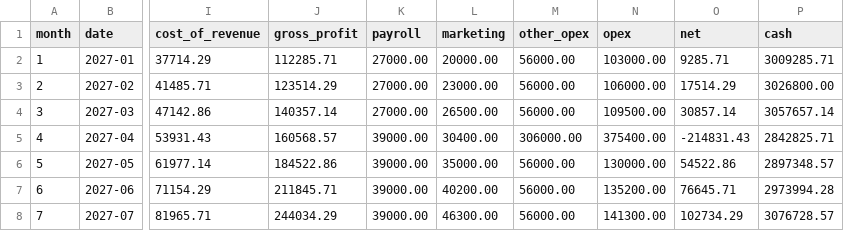
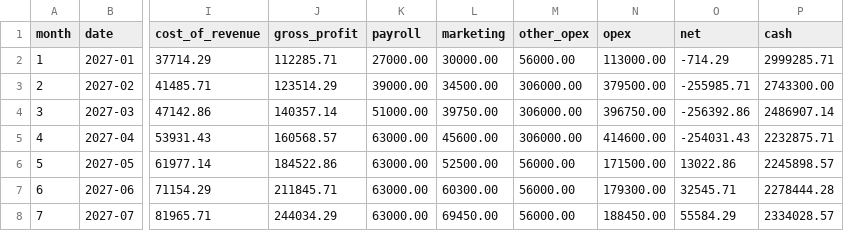
Before and after one commit to davidrodriguesf/REPLACE_WITH_GITHUB_REPOSITORY_URL, a CSV file: seed/model.csv, drawn as a sheet; only a part is shown, gaps mark what is left out; the diff covers the shown part only; the diff names each change by its address in the sheet, - before the commit and + after, or states it on an @@ line.

```diff
--- a/seed/model.csv
+++ b/seed/model.csv
-L2 (marketing): 20000.00
+L2 (marketing): 30000.00
-N2 (opex): 103000.00
+N2 (opex): 113000.00
-O2 (net): 9285.71
+O2 (net): -714.29
-P2 (cash): 3009285.71
+P2 (cash): 2999285.71
-K3 (payroll): 27000.00
+K3 (payroll): 39000.00
-L3 (marketing): 23000.00
+L3 (marketing): 34500.00
-M3:M4 (other_opex): 56000.00
+M3:M4 (other_opex): 306000.00
-N3 (opex): 106000.00
+N3 (opex): 379500.00
-O3 (net): 17514.29
+O3 (net): -255985.71
-P3 (cash): 3026800.00
+P3 (cash): 2743300.00
-K4 (payroll): 27000.00
+K4 (payroll): 51000.00
-L4 (marketing): 26500.00
+L4 (marketing): 39750.00
-N4 (opex): 109500.00
+N4 (opex): 396750.00
-O4 (net): 30857.14
+O4 (net): -256392.86
-P4 (cash): 3057657.14
+P4 (cash): 2486907.14
-K5:K8 (payroll): 39000.00
+K5:K8 (payroll): 63000.00
-L5 (marketing): 30400.00
+L5 (marketing): 45600.00
-N5 (opex): 375400.00
+N5 (opex): 414600.00
-O5 (net): -214831.43
+O5 (net): -254031.43
-P5 (cash): 2842825.71
+P5 (cash): 2232875.71
-L6 (marketing): 35000.00
+L6 (marketing): 52500.00
-N6 (opex): 130000.00
+N6 (opex): 171500.00
-O6 (net): 54522.86
+O6 (net): 13022.86
-P6 (cash): 2897348.57
+P6 (cash): 2245898.57
-L7 (marketing): 40200.00
+L7 (marketing): 60300.00
-N7 (opex): 135200.00
+N7 (opex): 179300.00
-O7 (net): 76645.71
+O7 (net): 32545.71
-P7 (cash): 2973994.28
+P7 (cash): 2278444.28
-L8 (marketing): 46300.00
+L8 (marketing): 69450.00
-N8 (opex): 141300.00
+N8 (opex): 188450.00
-O8 (net): 102734.29
+O8 (net): 55584.29
-P8 (cash): 3076728.57
+P8 (cash): 2334028.57
```
Also changed, not shown: 126 edited cells elsewhere in this file, 5 other files.
